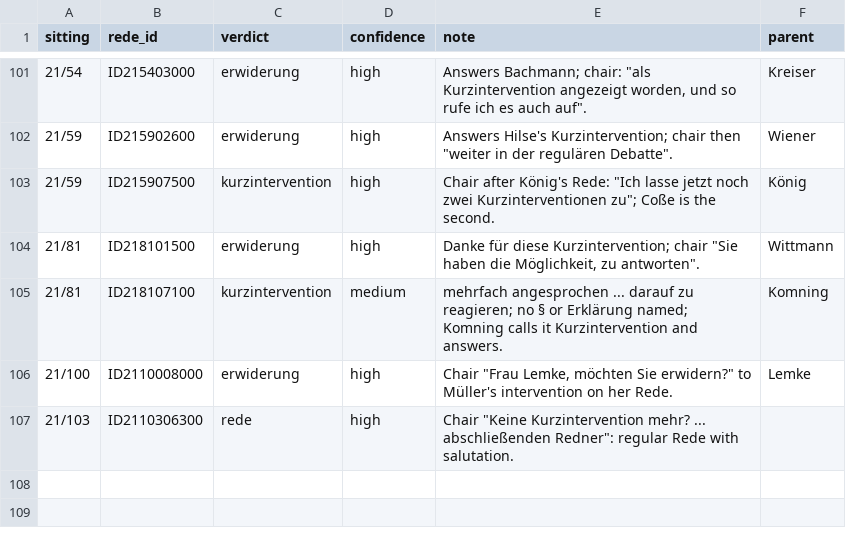
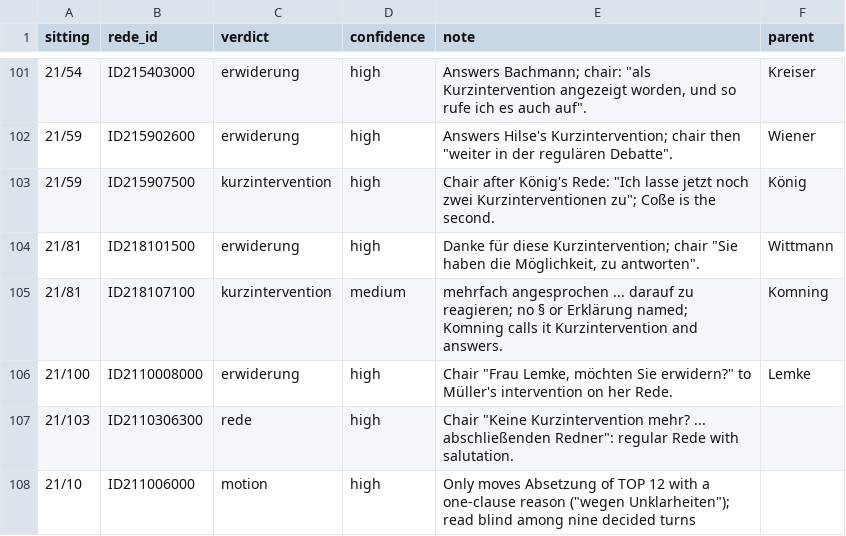
Before and after one commit to LucaAlv/poliwatch, a TSV file: docs/plans/beitraege-as-reden/reading-B.tsv, drawn as a sheet; only a part is shown, gaps mark what is left out; the diff names each change by its address in the sheet, - before the commit and + after, or states it on an @@ line.

```diff
--- a/docs/plans/beitraege-as-reden/reading-B.tsv
+++ b/docs/plans/beitraege-as-reden/reading-B.tsv
+row 108: 21/10 | ID211006000 | motion | high | Only moves Absetzung of TOP 12 with a one-clause reason ("wegen Unklarheiten"); read blind among nine decided turns
```
Also changed, not shown: docs/plans/beitraege-as-reden.tsv, docs/plans/beitraege-as-reden/reading-A.tsv, 11 other files.
